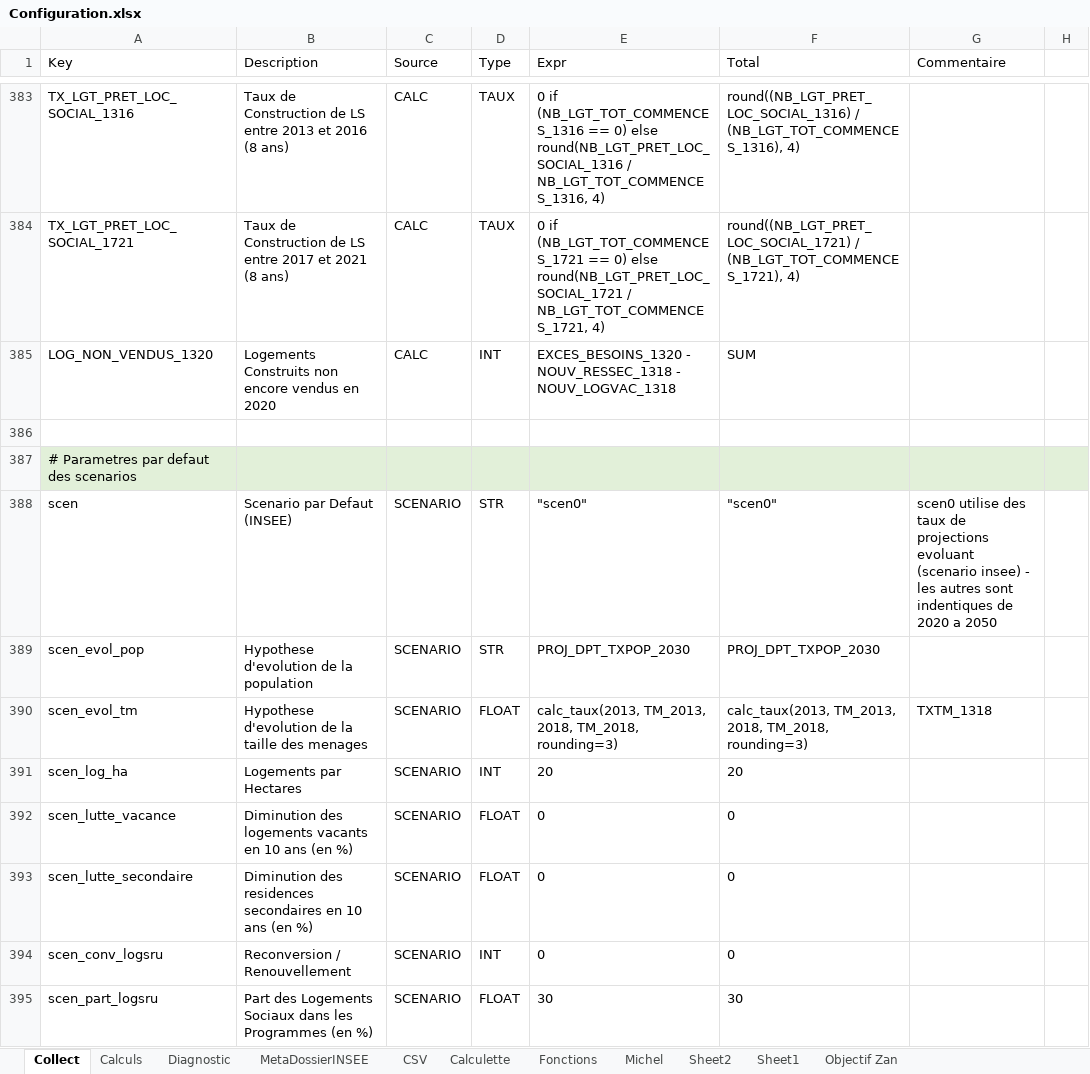
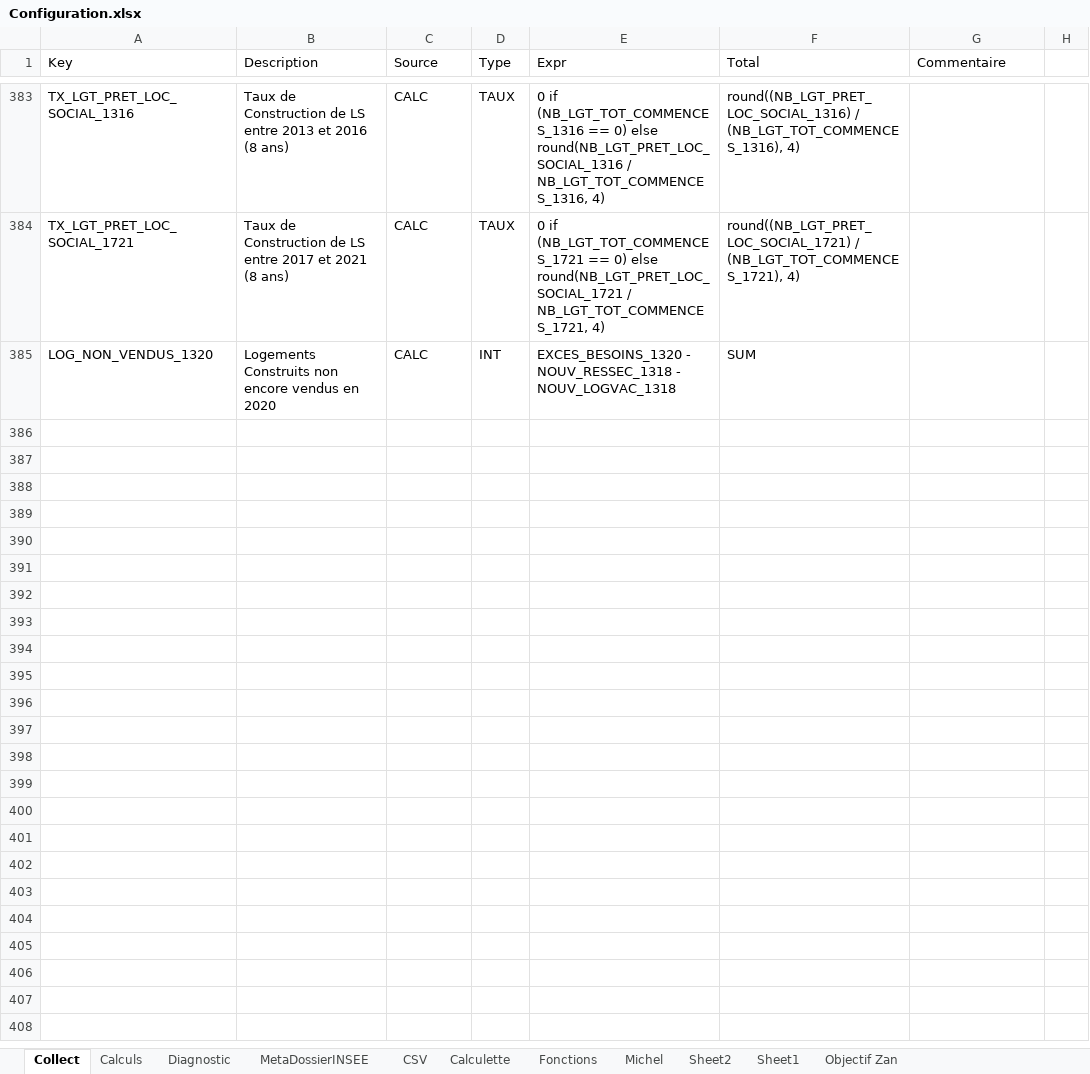
Before and after one commit to bheuse/ConsommationFonciere, an Excel workbook: input/Configuration.xlsx, sheet Collect, drawn as a sheet; only a part is shown, gaps mark what is left out; values as stored, in another font and other column widths than the file's, no borders; the diff covers the shown part only; the diff names each change by its address in the sheet, - before the commit and + after, or states it on an @@ line.

```diff
--- a/input/Configuration.xlsx (sheet Collect)
+++ b/input/Configuration.xlsx (sheet Collect)
-row 386: (empty)
-row 387: # Parametres par defaut des scenarios
-row 388: scen | Scenario par Defaut (INSEE) | SCENARIO | STR | "scen0" | "scen0" | scen0 utilise des taux de projections evoluant (scenario insee) - les autres sont indentiques de 2020 a 2050
-row 389: scen_evol_pop | Hypothese d'evolution de la population | SCENARIO | STR | PROJ_DPT_TXPOP_2030 | PROJ_DPT_TXPOP_2030
-row 390: scen_evol_tm | Hypothese d'evolution de la taille des menages | SCENARIO | FLOAT | calc_taux(2013, TM_2013, 2018, TM_2018, rounding=3) | calc_taux(2013, TM_2013, 2018, TM_2018, rounding=3) | TXTM_1318
-row 391: scen_log_ha | Logements par Hectares | SCENARIO | INT | 20 | 20
-row 392: scen_lutte_vacance | Diminution des logements vacants en 10 ans (en %) | SCENARIO | FLOAT | 0 | 0
-row 393: scen_lutte_secondaire | Diminution des residences secondaires en 10 ans (en %) | SCENARIO | FLOAT | 0 | 0
-row 394: scen_conv_logsru | Reconversion / Renouvellement | SCENARIO | INT | 0 | 0
-row 395: scen_part_logsru | Part des Logements Sociaux dans les Programmes (en %) | SCENARIO | FLOAT | 30 | 30
```
Also changed, not shown: 162 removed rows elsewhere in this sheet, sheet Calculs, 1 other file.
